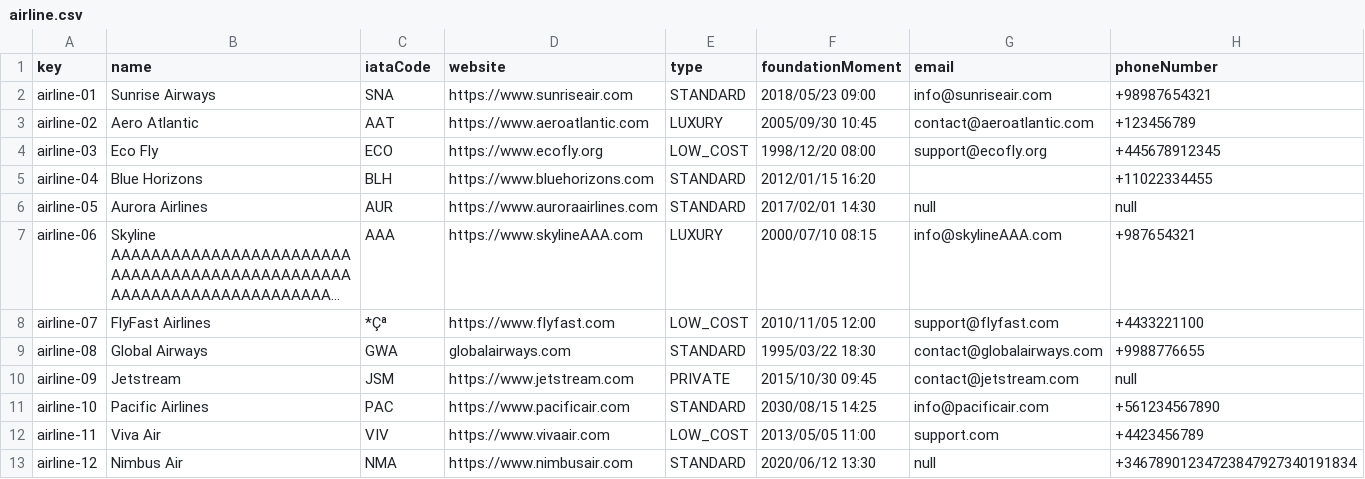
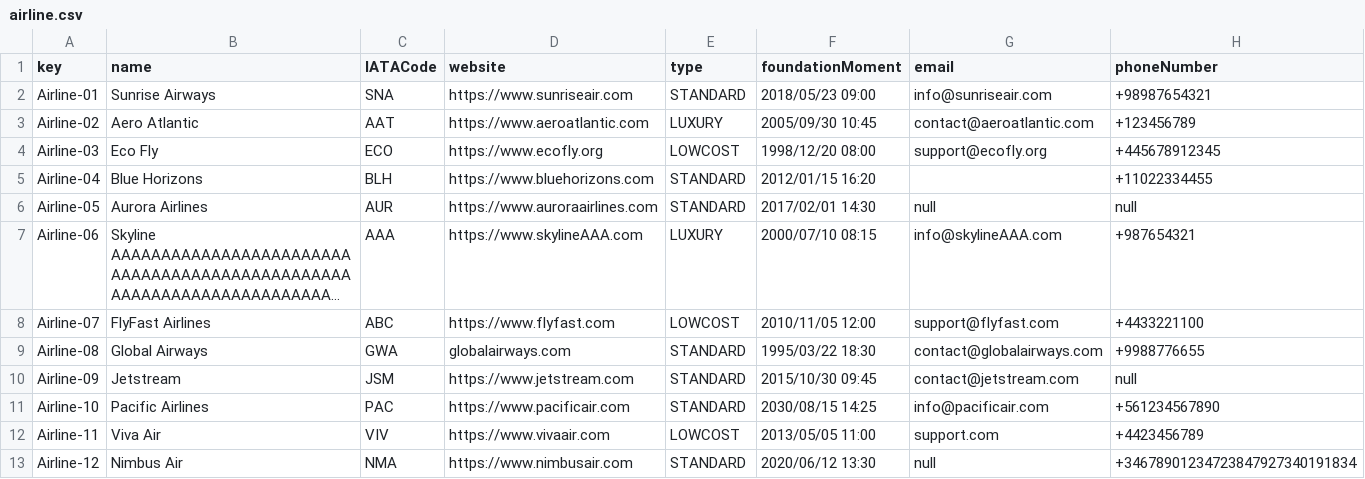
Before and after one commit to DP2-C1-049/D04, a CSV file: src/main/resources/WEB-INF/data/sample/airline.csv, drawn as a sheet; long unchanged cells end in …; the diff names each change by its address in the sheet, - before the commit and + after, or states it on an @@ line.

```diff
--- a/src/main/resources/WEB-INF/data/sample/airline.csv
+++ b/src/main/resources/WEB-INF/data/sample/airline.csv
-C1: iataCode
+C1: IATACode
-A2 (key): airline-01
+A2 (key): Airline-01
-A3 (key): airline-02
+A3 (key): Airline-02
-A4 (key): airline-03
+A4 (key): Airline-03
-E4 (type): LOW_COST
+E4 (type): LOWCOST
-A5 (key): airline-04
+A5 (key): Airline-04
-A6 (key): airline-05
+A6 (key): Airline-05
-A7 (key): airline-06
+A7 (key): Airline-06
-A8 (key): airline-07
+A8 (key): Airline-07
-C8 (IATACode): *Çª
+C8 (IATACode): ABC
-E8 (type): LOW_COST
+E8 (type): LOWCOST
-A9 (key): airline-08
+A9 (key): Airline-08
-A10 (key): airline-09
+A10 (key): Airline-09
-E10 (type): PRIVATE
+E10 (type): STANDARD
-A11 (key): airline-10
+A11 (key): Airline-10
-A12 (key): airline-11
+A12 (key): Airline-11
-E12 (type): LOW_COST
+E12 (type): LOWCOST
-A13 (key): airline-12
+A13 (key): Airline-12
```
Also changed, not shown: src/main/resources/WEB-INF/data/sample/booking.csv, src/main/resources/WEB-INF/data/sample/customers.csv, 10 other files.
